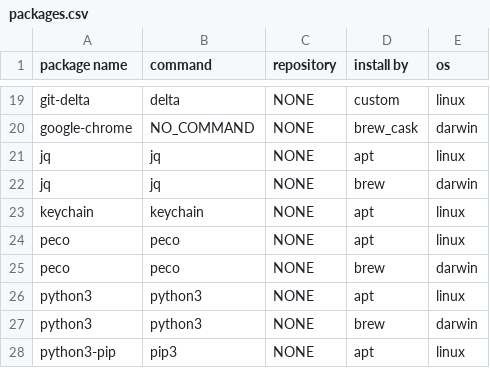
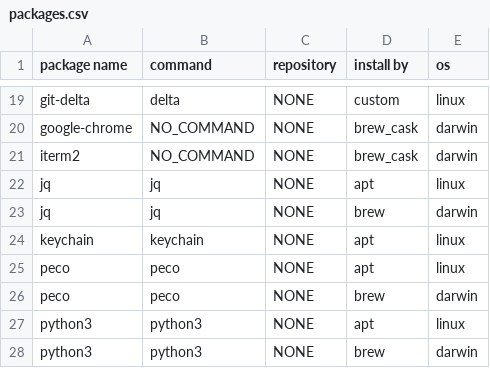
Before and after one commit to narugit/dotfiles, a CSV file: data/packages.csv, drawn as a sheet; only a part is shown, gaps mark what is left out; the shorter side is filled out with more unchanged rows; the diff names each change by its address in the sheet, - before the commit and + after, or states it on an @@ line.

Commit message:
feat: install iterm2

```diff
--- a/data/packages.csv
+++ b/data/packages.csv
+row 21: iterm2 | NO_COMMAND | NONE | brew_cask | darwin
```
